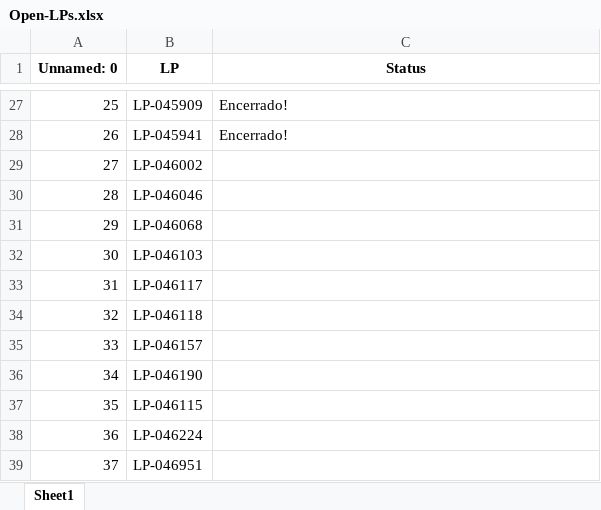
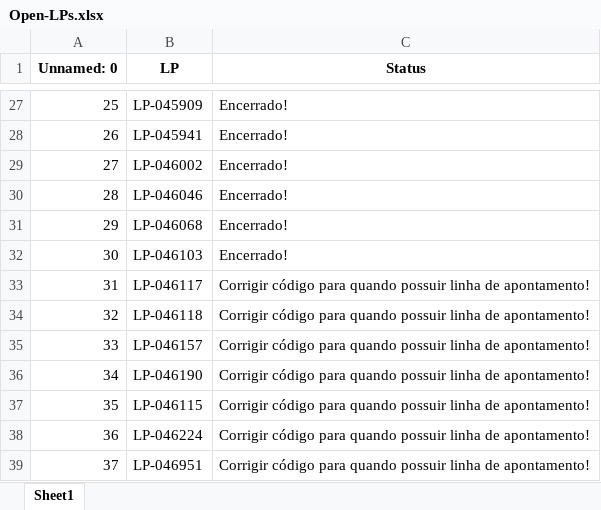
Before and after one commit to JoviOakz/PyAutomateSAP, an Excel workbook: Open-LPs.xlsx, sheet Sheet1, drawn as a sheet; only a part is shown, gaps mark what is left out; values as stored, in another font and other column widths than the file's, no borders; the diff names each change by its address in the sheet, - before the commit and + after, or states it on an @@ line.

```diff
--- a/Open-LPs.xlsx (sheet Sheet1)
+++ b/Open-LPs.xlsx (sheet Sheet1)
-C29:C32 (Status): (empty)
+C29:C32 (Status): Encerrado!
-C33:C39 (Status): (empty)
+C33:C39 (Status): Corrigir código para quando possuir linha de apontamento!
```
Also changed, not shown: 1 other file.
